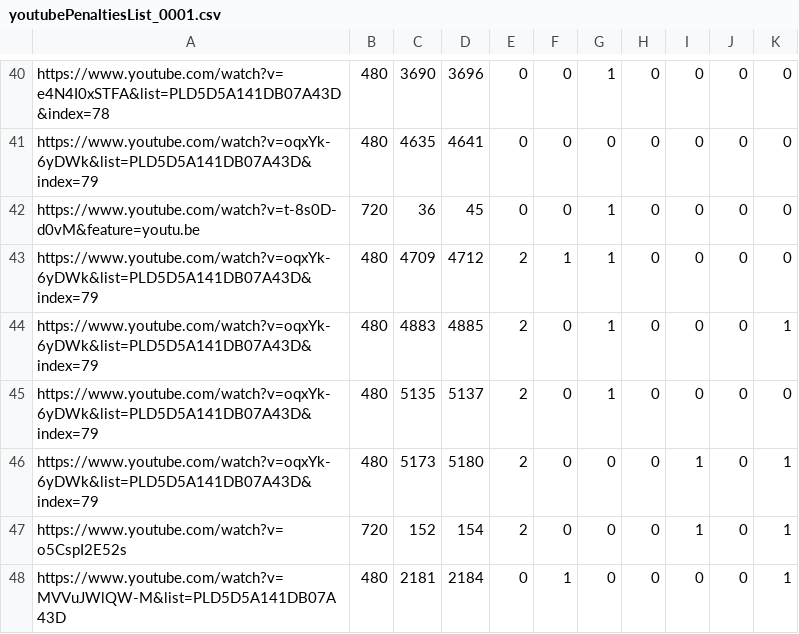
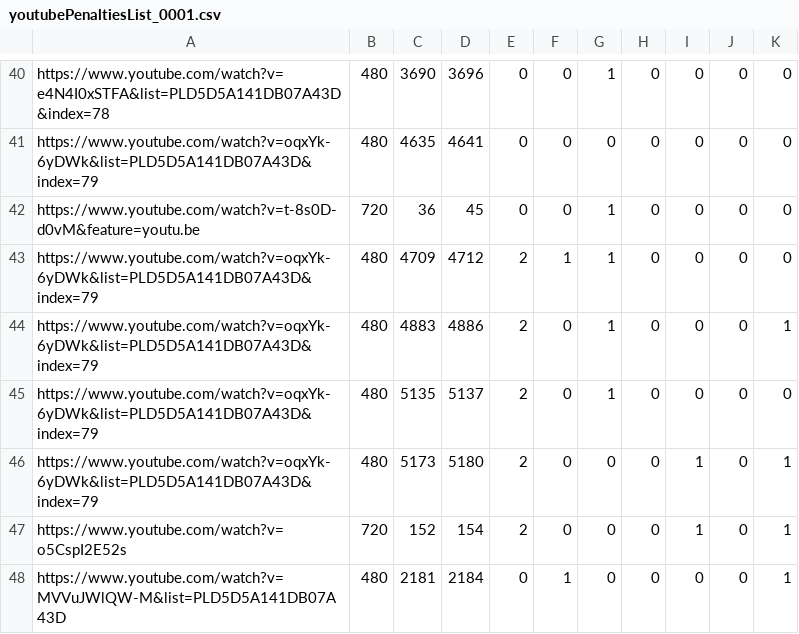
Before and after one commit to karlgodin/DP10-hockey-pose-estimation, a CSV file: datasetCreation/csv/youtubePenaltiesList_0001.csv, drawn as a sheet; only a part is shown, gaps mark what is left out.

Commit message:
corrected csv file for typo, and changed PHYT dataset

```diff
--- a/datasetCreation/csv/youtubePenaltiesList_0001.csv
+++ b/datasetCreation/csv/youtubePenaltiesList_0001.csv
@@ -43,3 +43,3 @@ https://www.youtube.com/watch?v=t-8s0D-d0vM&feature=youtu.be,720,36,45,0,0,1,0,0
 https://www.youtube.com/watch?v=oqxYk-6yDWk&list=PLD5D5A141DB07A43D&index=79,480,4709,4712,2,1,1,0,0,0,0
-https://www.youtube.com/watch?v=oqxYk-6yDWk&list=PLD5D5A141DB07A43D&index=79,480,4883,4885,2,0,1,0,0,0,1
+https://www.youtube.com/watch?v=oqxYk-6yDWk&list=PLD5D5A141DB07A43D&index=79,480,4883,4886,2,0,1,0,0,0,1
 https://www.youtube.com/watch?v=oqxYk-6yDWk&list=PLD5D5A141DB07A43D&index=79,480,5135,5137,2,0,1,0,0,0,0
```
Also changed, not shown: 2 other files.
